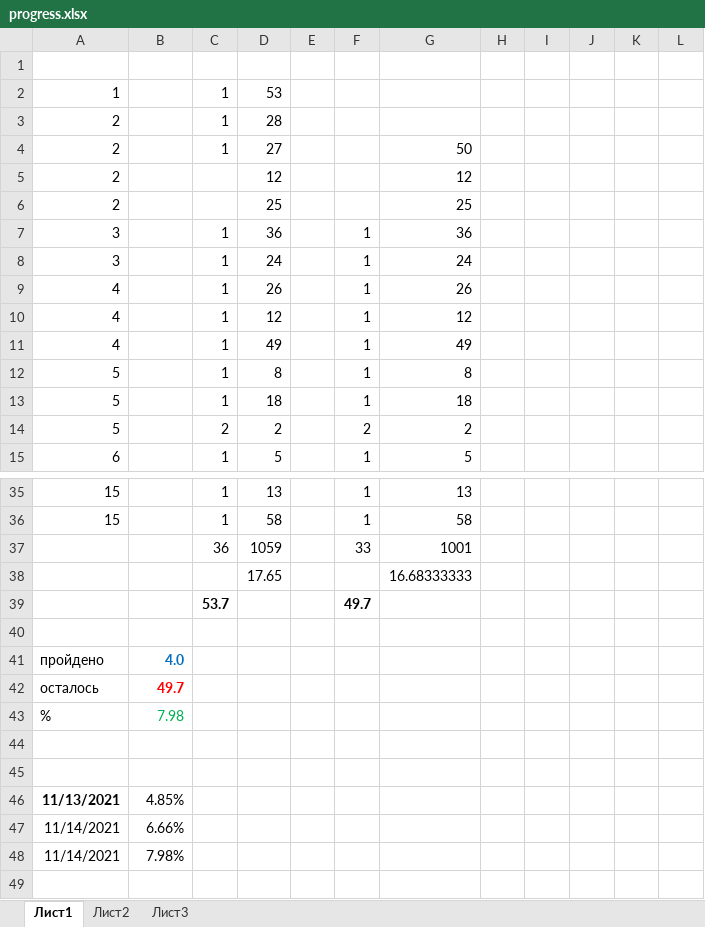
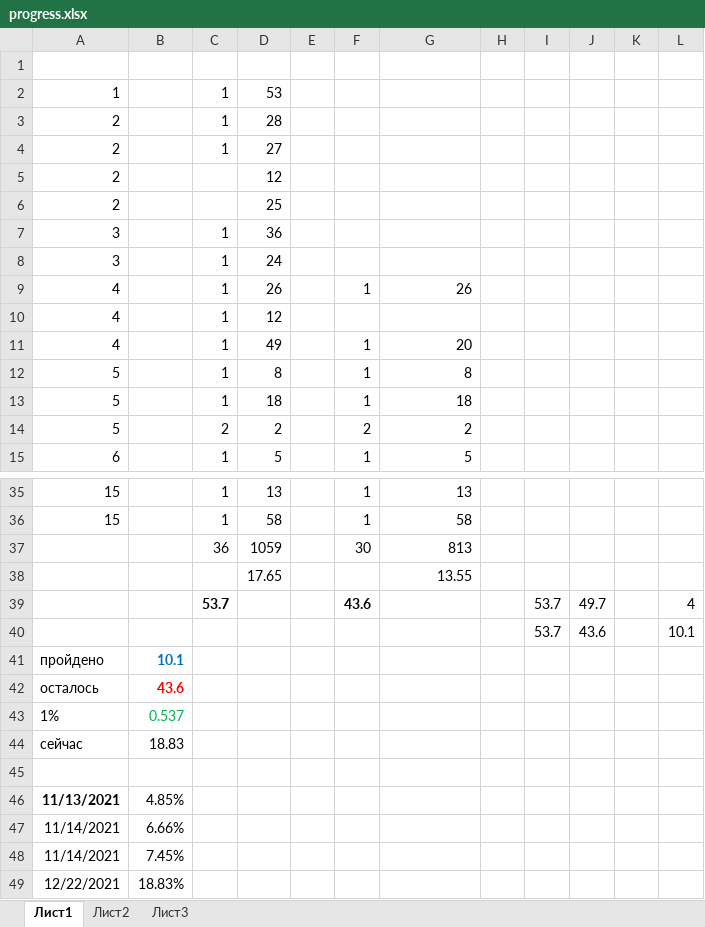
Before and after one commit to eaglecrazy/symphony-project-manager, an Excel workbook: progress.xlsx, sheet Лист1, drawn as a sheet; only a part is shown, gaps mark what is left out; values as stored, in another font and other column widths than the file's, no borders; removed rows and columns are numbered as before the commit, all else as after; the diff names each change by its address in the sheet, - before the commit and + after, or states it on an @@ line.

```diff
--- a/progress.xlsx (sheet Лист1)
+++ b/progress.xlsx (sheet Лист1)
-G4: 50
+G4: (empty)
-G5: 12
+G5: (empty)
-G6: 25
+G6: (empty)
-F7:F8: 1
+F7:F8: (empty)
-G7: 36
+G7: (empty)
-G8: 24
+G8: (empty)
-F10: 1
+F10: (empty)
-G10: 12
+G10: (empty)
-G11: 49
+G11: 20
-F37: 33
+F37: 30
-G37: 1001
+G37: 813
-G38: 16.68333333
+G38: 13.55
-row 39:  |  | 53.7 |  |  | 49.7
-row 39: (empty)
+row 39:  |  | 53.7 |  |  | 43.6 |  |  | 53.7 | 49.7 |  | 4
+row 40:  |  |  |  |  |  |  |  | 53.7 | 43.6 |  | 10.1
-B41: 4.0
+B41: 10.1
-B42: 49.7
+B42: 43.6
-row 43: % | 7.98
-row 43: (empty)
+row 43: 1% | 0.537
+row 44: сейчас | 18.83
-B48: 7.98%
+B48: 7.45%
+row 49: 12/22/2021 | 18.83%
```
Also changed, not shown: 3 other files.
